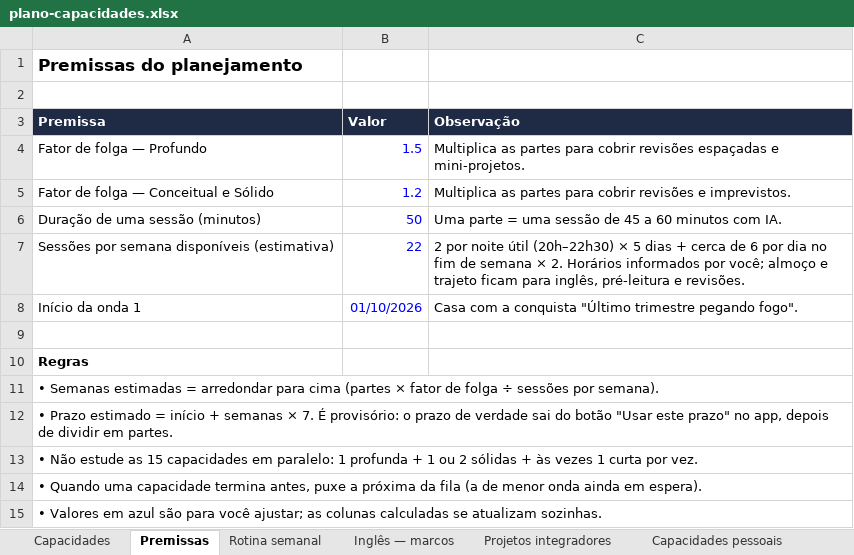
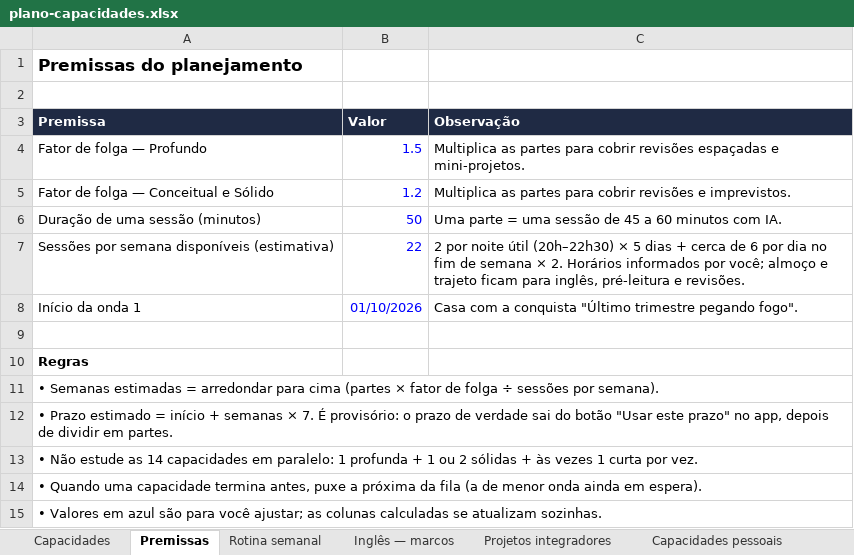
Before and after one commit to Ptk170623/discipline_project, an Excel workbook: planejamento/plano-capacidades.xlsx, sheet Premissas, drawn as a sheet; values as stored, in another font and other column widths than the file's, no borders; the diff names each change by its address in the sheet, - before the commit and + after, or states it on an @@ line.

```diff
--- a/planejamento/plano-capacidades.xlsx (sheet Premissas)
+++ b/planejamento/plano-capacidades.xlsx (sheet Premissas)
-A13 (Premissa): …estude as 15 capacidades em…
+A13 (Premissa): …estude as 14 capacidades em…
```
Also changed, not shown: sheet Capacidades, sheet Capacidades pessoais, sheet Rotina semanal, 4 other files.
